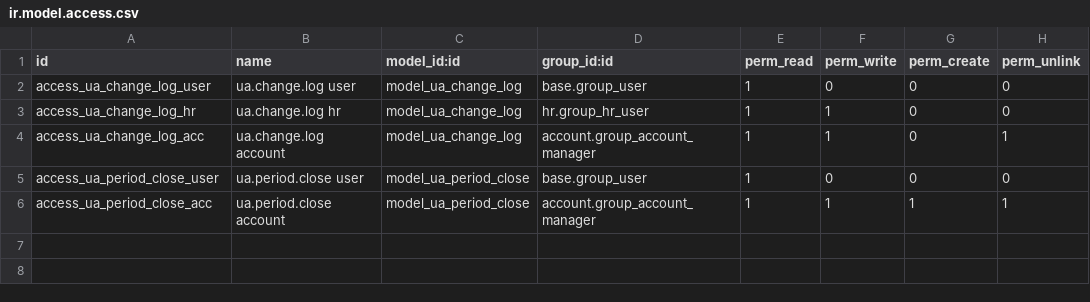
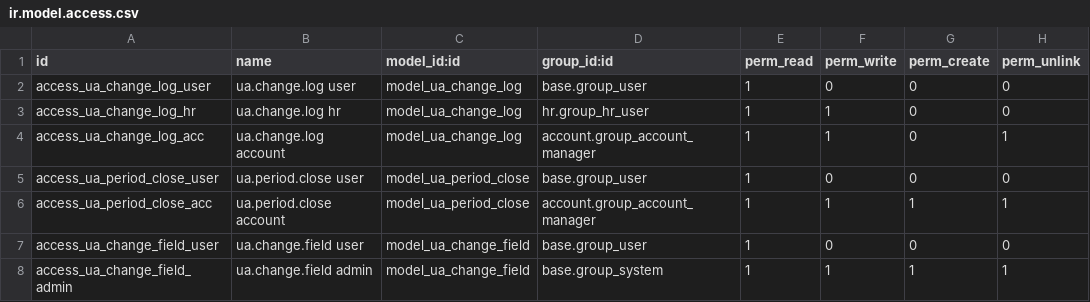
Before and after one commit to workflowcat/odoo-live, a CSV file: addons/l10n_ua_changes/security/ir.model.access.csv, drawn as a sheet; the diff names each change by its address in the sheet, - before the commit and + after, or states it on an @@ line.

```diff
--- a/addons/l10n_ua_changes/security/ir.model.access.csv
+++ b/addons/l10n_ua_changes/security/ir.model.access.csv
+row 7: access_ua_change_field_user | ua.change.field user | model_ua_change_field | base.group_user | 1 | 0 | 0 | 0
+row 8: access_ua_change_field_admin | ua.change.field admin | model_ua_change_field | base.group_system | 1 | 1 | 1 | 1
```
Also changed, not shown: 16 other files.
